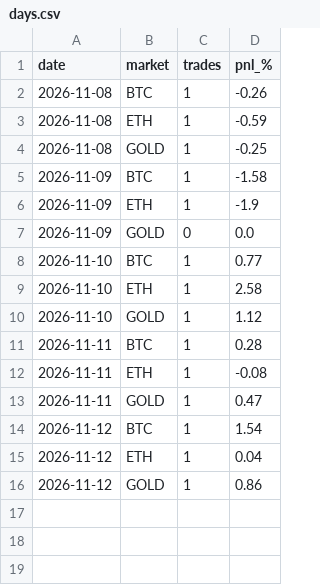
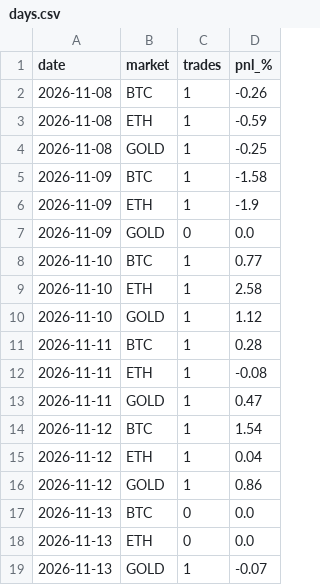
Before and after one commit to laitooma/New-Api, a CSV file: trading_bot/paper_intraday/days.csv, drawn as a sheet; the diff names each change by its address in the sheet, - before the commit and + after, or states it on an @@ line.

```diff
--- a/trading_bot/paper_intraday/days.csv
+++ b/trading_bot/paper_intraday/days.csv
+row 17: 2026-11-13 | BTC | 0 | 0.0
+row 18: 2026-11-13 | ETH | 0 | 0.0
+row 19: 2026-11-13 | GOLD | 1 | -0.07
```
Also changed, not shown: trading_bot/paper_intraday/trades.csv.
